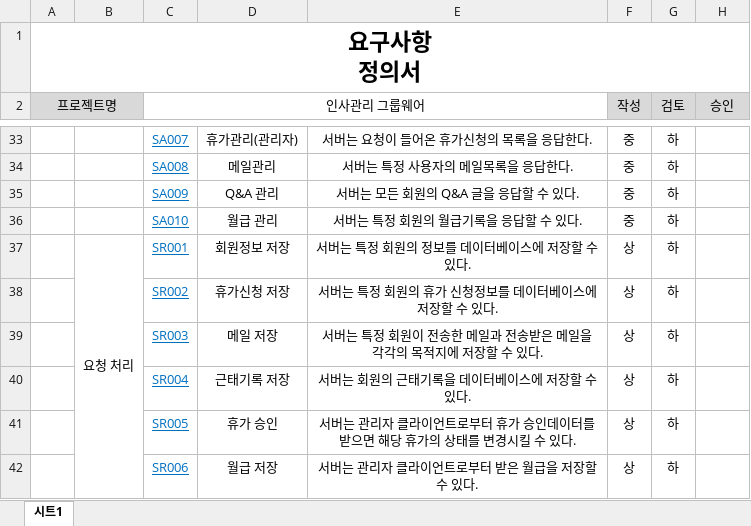
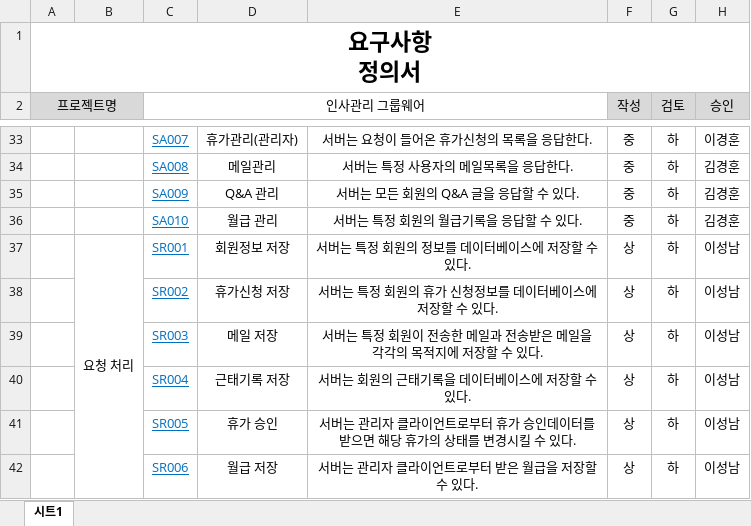
Before and after one commit to lgh000322/kdt2024_2_1, an Excel workbook: Document/요구사항 정의서.xlsx, sheet 시트1, drawn as a sheet; only a part is shown, gaps mark what is left out; values as stored, in another font and other column widths than the file's, no borders; conditional formats not drawn; the diff covers the shown part only; the diff names each change by its address in the sheet, - before the commit and + after, or states it on an @@ line.

```diff
--- a/Document/요구사항 정의서.xlsx (sheet 시트1)
+++ b/Document/요구사항 정의서.xlsx (sheet 시트1)
-H33 (승인): (empty)
+H33 (승인): 이경훈
-H34:H36 (승인): (empty)
+H34:H36 (승인): 김경훈
-H37:H42 (승인): (empty)
+H37:H42 (승인): 이성남
```
Also changed, not shown: 26 edited cells elsewhere in this sheet.
